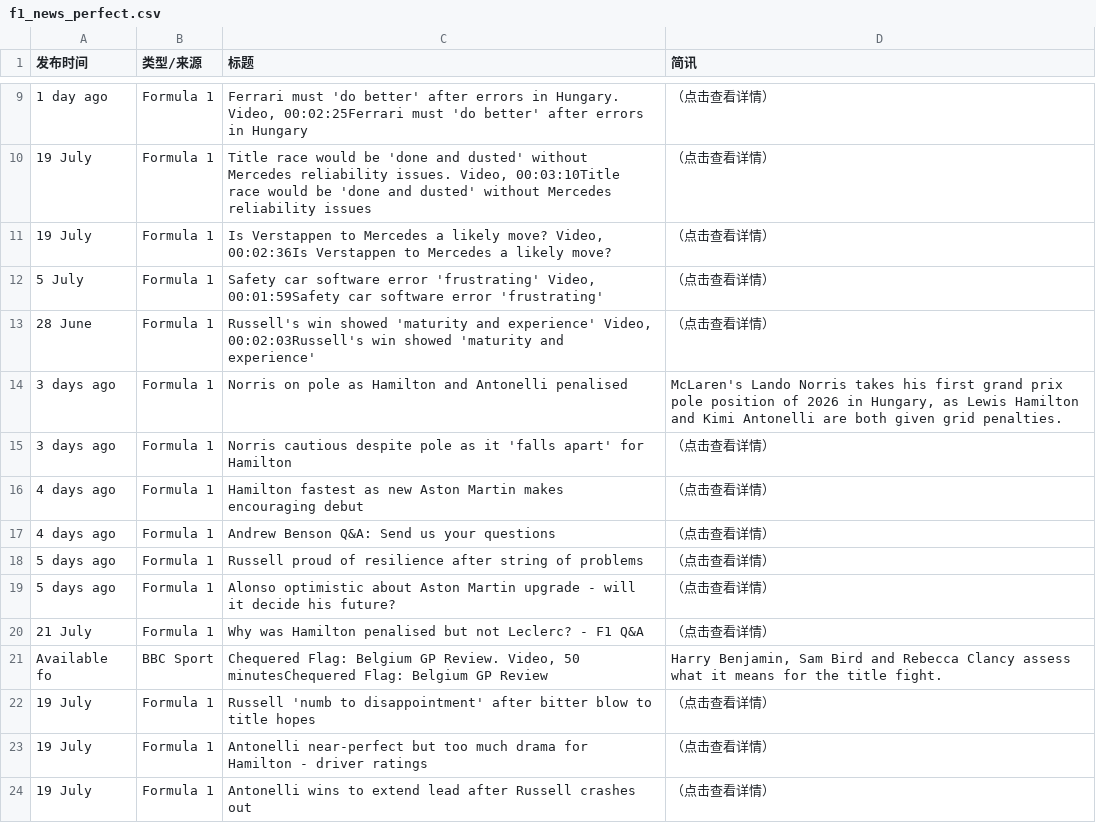
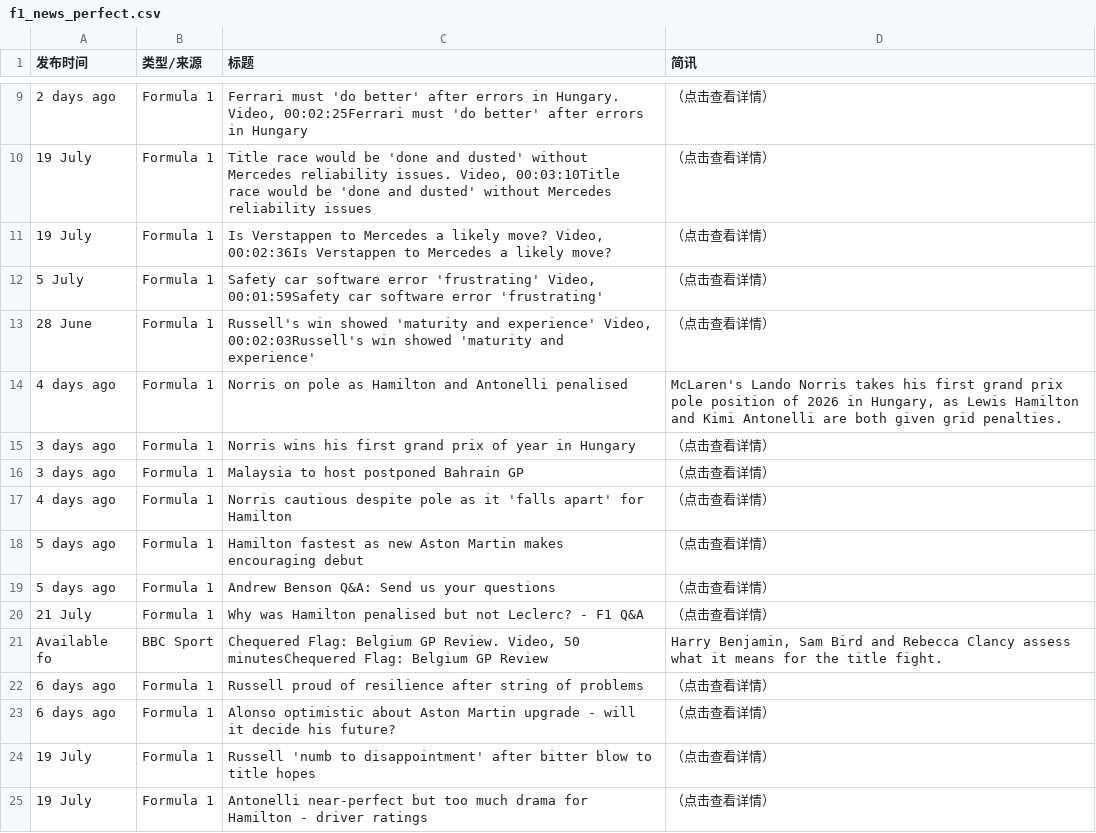
Before and after one commit to 202704948-design/bbc-f1-scraper, a CSV file: f1_news_perfect.csv, drawn as a sheet; only a part is shown, gaps mark what is left out; the shorter side is filled out with more unchanged rows; removed rows and columns are numbered as before the commit, all else as after; the diff covers the shown part only; the diff names each change by its address in the sheet, - before the commit and + after, or states it on an @@ line.

```diff
--- a/f1_news_perfect.csv
+++ b/f1_news_perfect.csv
-A9 (发布时间): 1 day ago
+A9 (发布时间): 2 days ago
-A14 (发布时间): 3 days ago
+A14 (发布时间): 4 days ago
+row 15: 3 days ago | Formula 1 | Norris wins his first grand prix of year in Hungary | （点击查看详情）
+row 16: 3 days ago | Formula 1 | Malaysia to host postponed Bahrain GP | （点击查看详情）
-A17 (发布时间): 3 days ago
+A17 (发布时间): 4 days ago
-A18:A19 (发布时间): 4 days ago
+A18:A19 (发布时间): 5 days ago
-row 18: 5 days ago | Formula 1 | Russell proud of resilience after string of problems | （点击查看详情）
-row 19: 5 days ago | Formula 1 | Alonso optimistic about Aston Martin upgrade - will it decide his future? | （点击查看详情）
+row 22: 6 days ago | Formula 1 | Russell proud of resilience after string of problems | （点击查看详情）
+row 23: 6 days ago | Formula 1 | Alonso optimistic about Aston Martin upgrade - will it decide his future? | （点击查看详情）
```
Also changed, not shown: 2 added rows, 4 removed rows, 2 moved rows and 6 edited cells elsewhere in this file.
